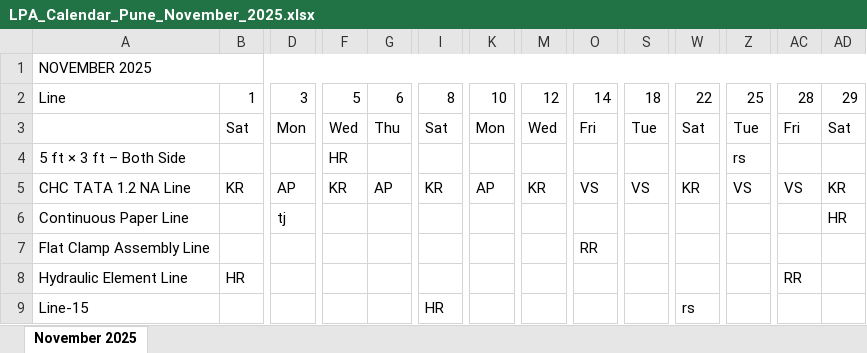
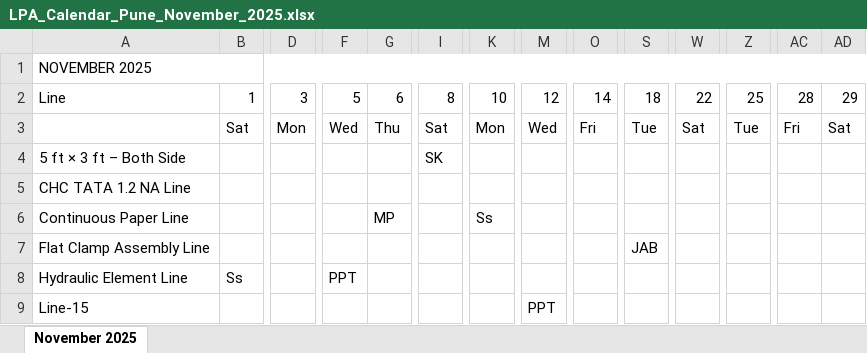
Before and after one commit to Aayush14-raj/LPA_, an Excel workbook: generated_pdfs/LPA_Calendar_Pune_November_2025.xlsx, sheet November 2025, drawn as a sheet; only a part is shown, gaps mark what is left out; values as stored, in another font and other column widths than the file's, no cell formats; the diff covers the shown part only; the diff names each change by its address in the sheet, - before the commit and + after, or states it on an @@ line.

Commit message:
Updated lpa calendar

```diff
--- a/generated_pdfs/LPA_Calendar_Pune_November_2025.xlsx (sheet November 2025)
+++ b/generated_pdfs/LPA_Calendar_Pune_November_2025.xlsx (sheet November 2025)
-F4: HR
+F4: (empty)
-I4: (empty)
+I4: SK
-Z4: rs
+Z4: (empty)
-B5: KR
+B5: (empty)
-D5: AP
+D5: (empty)
-F5: KR
+F5: (empty)
-G5: AP
+G5: (empty)
-I5: KR
+I5: (empty)
-K5: AP
+K5: (empty)
-M5: KR
+M5: (empty)
-O5: VS
+O5: (empty)
-S5: VS
+S5: (empty)
-W5: KR
+W5: (empty)
-Z5: VS
+Z5: (empty)
-AC5: VS
+AC5: (empty)
-AD5: KR
+AD5: (empty)
-D6: tj
+D6: (empty)
-G6: (empty)
+G6: MP
-K6: (empty)
+K6: Ss
-AD6: HR
+AD6: (empty)
-O7: RR
+O7: (empty)
-S7: (empty)
+S7: JAB
-B8: HR
+B8: Ss
-F8: (empty)
+F8: PPT
-AC8: RR
+AC8: (empty)
-I9: HR
+I9: (empty)
-M9: (empty)
+M9: PPT
-W9: rs
+W9: (empty)
```
Also changed, not shown: 1 removed row and 86 edited cells elsewhere in this sheet, cell formats, 1 other file.
